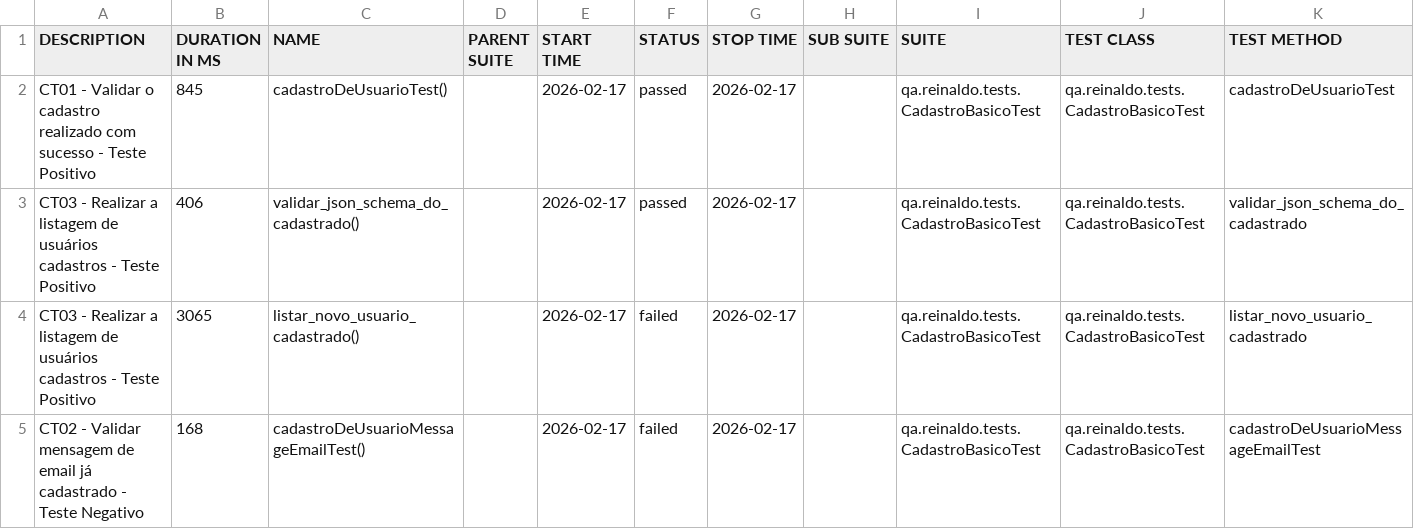
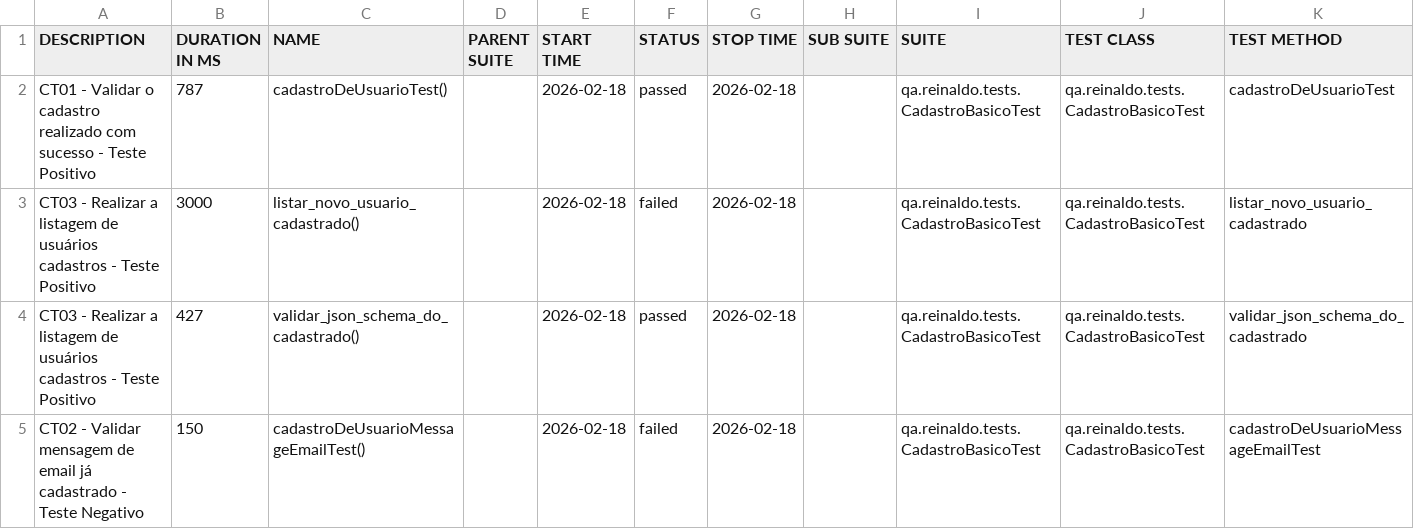
Before and after one commit to reinaldorossetti/rest-assured-kotlin, a CSV file: data/suites.csv, drawn as a sheet.

```diff
--- a/data/suites.csv
+++ b/data/suites.csv
@@ -1,5 +1,5 @@
 "DESCRIPTION","DURATION IN MS","NAME","PARENT SUITE","START TIME","STATUS","STOP TIME","SUB SUITE","SUITE","TEST CLASS","TEST METHOD"
-"CT01 - Validar o cadastro realizado com sucesso - Teste Positivo","845","cadastroDeUsuarioTest()","","2026-02-17","passed","2026-02-17","","qa.reinaldo.tests.CadastroBasicoTest","qa.reinaldo.tests.CadastroBasicoTest","cadastroDeUsuarioTest"
-"CT03 - Realizar a listagem de usuários cadastros - Teste Positivo","406","validar_json_schema_do_cadastrado()","","2026-02-17","passed","2026-02-17","","qa.reinaldo.tests.CadastroBasicoTest","qa.reinaldo.tests.CadastroBasicoTest","validar_json_schema_do_cadastrado"
-"CT03 - Realizar a listagem de usuários cadastros - Teste Positivo","3065","listar_novo_usuario_cadastrado()","","2026-02-17","failed","2026-02-17","","qa.reinaldo.tests.CadastroBasicoTest","qa.reinaldo.tests.CadastroBasicoTest","listar_novo_usuario_cadastrado"
-"CT02 - Validar mensagem de email já cadastrado - Teste Negativo","168","cadastroDeUsuarioMessageEmailTest()","","2026-02-17","failed","2026-02-17","","qa.reinaldo.tests.CadastroBasicoTest","qa.reinaldo.tests.CadastroBasicoTest","cadastroDeUsuarioMessageEmailTest"
+"CT01 - Validar o cadastro realizado com sucesso - Teste Positivo","787","cadastroDeUsuarioTest()","","2026-02-18","passed","2026-02-18","","qa.reinaldo.tests.CadastroBasicoTest","qa.reinaldo.tests.CadastroBasicoTest","cadastroDeUsuarioTest"
+"CT03 - Realizar a listagem de usuários cadastros - Teste Positivo","3000","listar_novo_usuario_cadastrado()","","2026-02-18","failed","2026-02-18","","qa.reinaldo.tests.CadastroBasicoTest","qa.reinaldo.tests.CadastroBasicoTest","listar_novo_usuario_cadastrado"
+"CT03 - Realizar a listagem de usuários cadastros - Teste Positivo","427","validar_json_schema_do_cadastrado()","","2026-02-18","passed","2026-02-18","","qa.reinaldo.tests.CadastroBasicoTest","qa.reinaldo.tests.CadastroBasicoTest","validar_json_schema_do_cadastrado"
+"CT02 - Validar mensagem de email já cadastrado - Teste Negativo","150","cadastroDeUsuarioMessageEmailTest()","","2026-02-18","failed","2026-02-18","","qa.reinaldo.tests.CadastroBasicoTest","qa.reinaldo.tests.CadastroBasicoTest","cadastroDeUsuarioMessageEmailTest"
```
Also changed, not shown: 23 other files.
